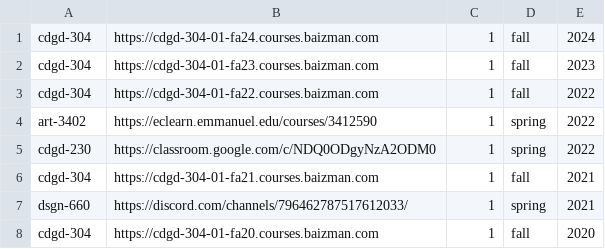
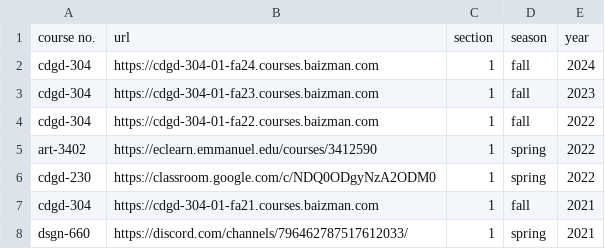
Before and after one commit to saulbaizman-teaching/saulbaizman-teaching.github.io, a TSV file: courses.tsv, drawn as a sheet; only a part is shown; the shorter side is filled out with more unchanged rows; the diff names each change by its address in the sheet, - before the commit and + after, or states it on an @@ line.

```diff
--- a/courses.tsv
+++ b/courses.tsv
+row 1: course no. | url | section | season | year
```
Also changed, not shown: course_names.tsv, 1 other file.
